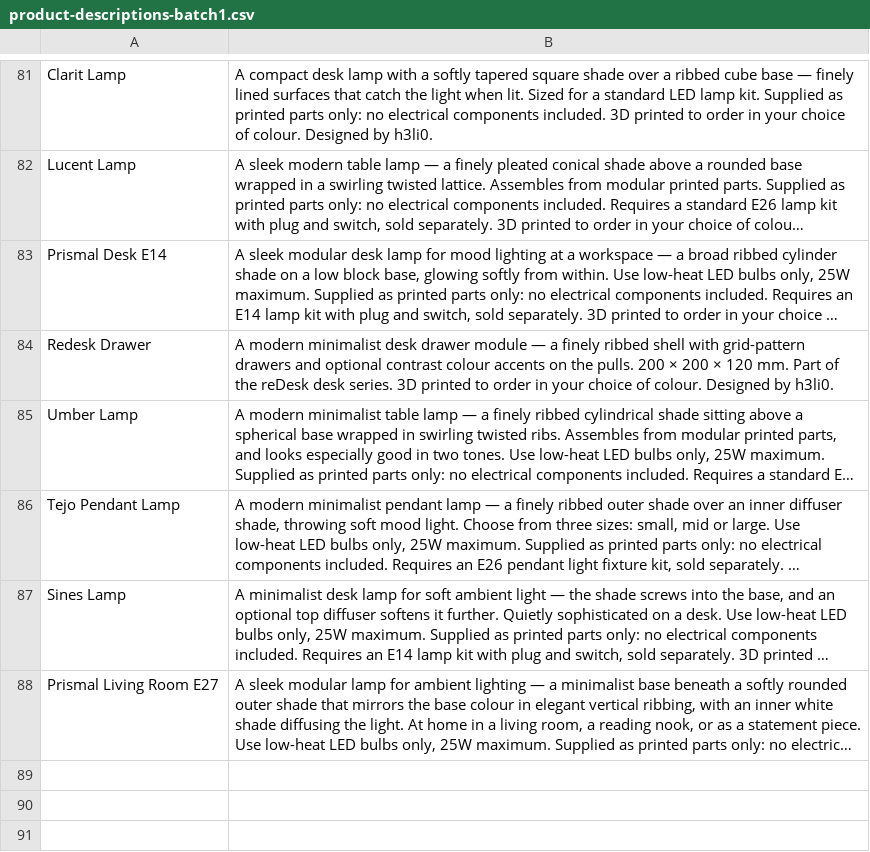
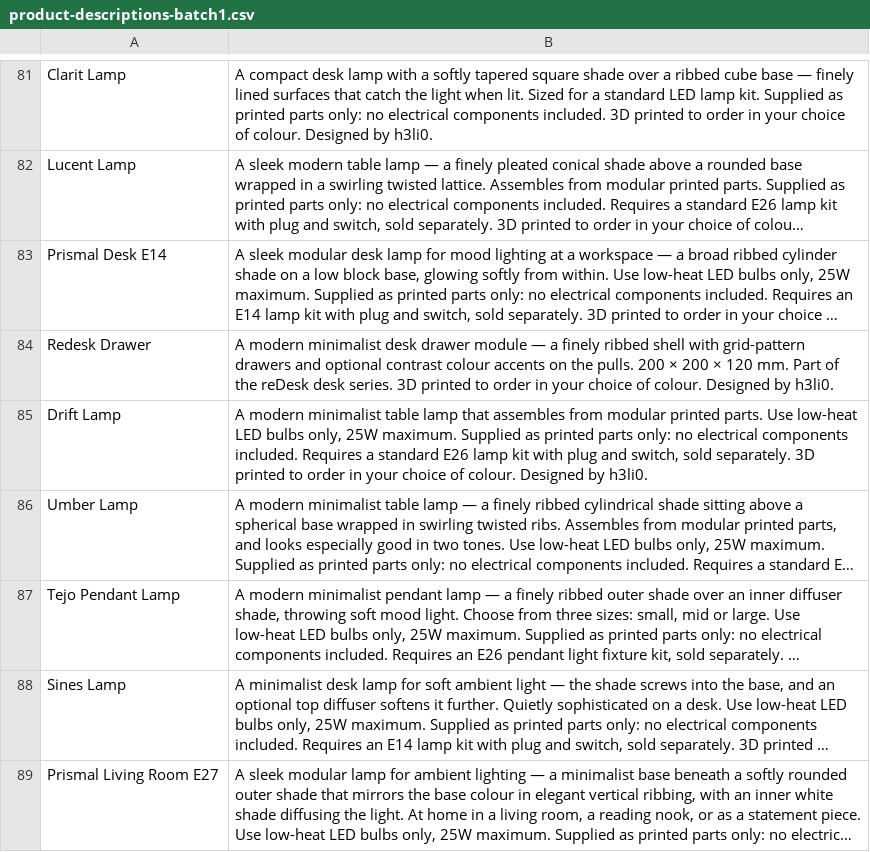
Before and after one commit to bradleycorner/CornerCAD, a CSV file: content/product-descriptions-batch1.csv, drawn as a sheet; only a part is shown, gaps mark what is left out; long unchanged cells end in …; the diff names each change by its address in the sheet, - before the commit and + after, or states it on an @@ line.

```diff
--- a/content/product-descriptions-batch1.csv
+++ b/content/product-descriptions-batch1.csv
+row 85: Drift Lamp | A modern minimalist table lamp that assembles from modular printed parts. Use low-heat LED bulbs only, 25W maximum. Supplied as printed parts only: no electrical components included. Requires a standard E26 lamp kit with plug and switch, sold separately. 3D printed to order in your choice of colour. Designed by h3li0.
```
